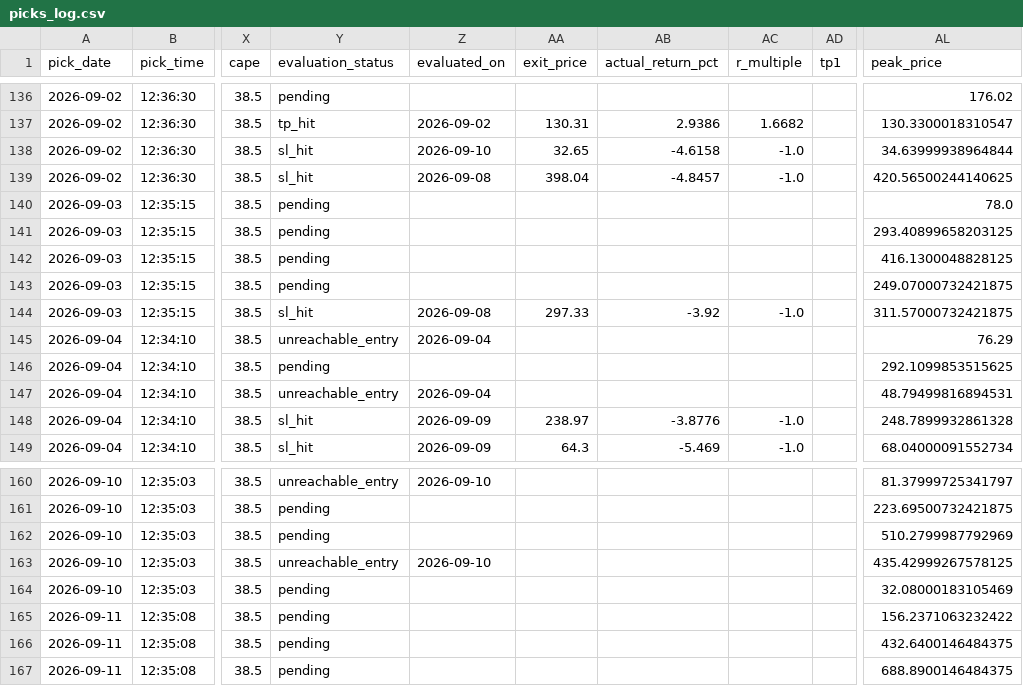
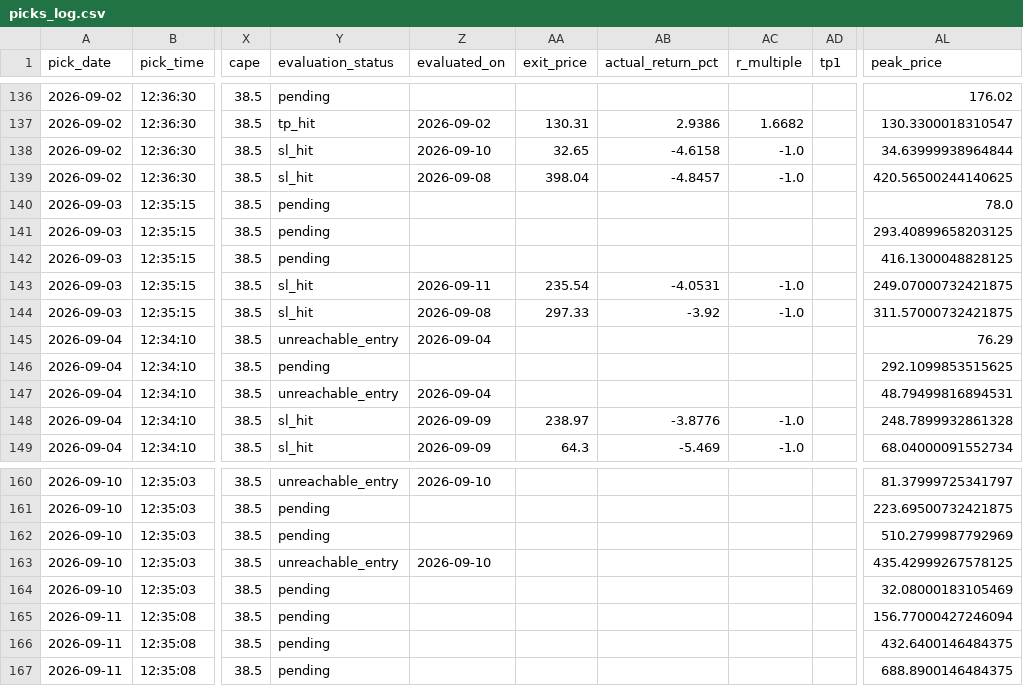
Before and after one commit to anjanneogi13/daily-stock-agent, a CSV file: data/picks_log.csv, drawn as a sheet; only a part is shown, gaps mark what is left out; the diff names each change by its address in the sheet, - before the commit and + after, or states it on an @@ line.

```diff
--- a/data/picks_log.csv
+++ b/data/picks_log.csv
-Y143 (evaluation_status): pending
+Y143 (evaluation_status): sl_hit
-Z143 (evaluated_on): (empty)
+Z143 (evaluated_on): 2026-09-11
-AA143 (exit_price): (empty)
+AA143 (exit_price): 235.54
-AB143 (actual_return_pct): (empty)
+AB143 (actual_return_pct): -4.0531
-AC143 (r_multiple): (empty)
+AC143 (r_multiple): -1.0
-AL165 (peak_price): 156.2371063232422
+AL165 (peak_price): 156.77000427246094
```
Also changed, not shown: 2 other files.
